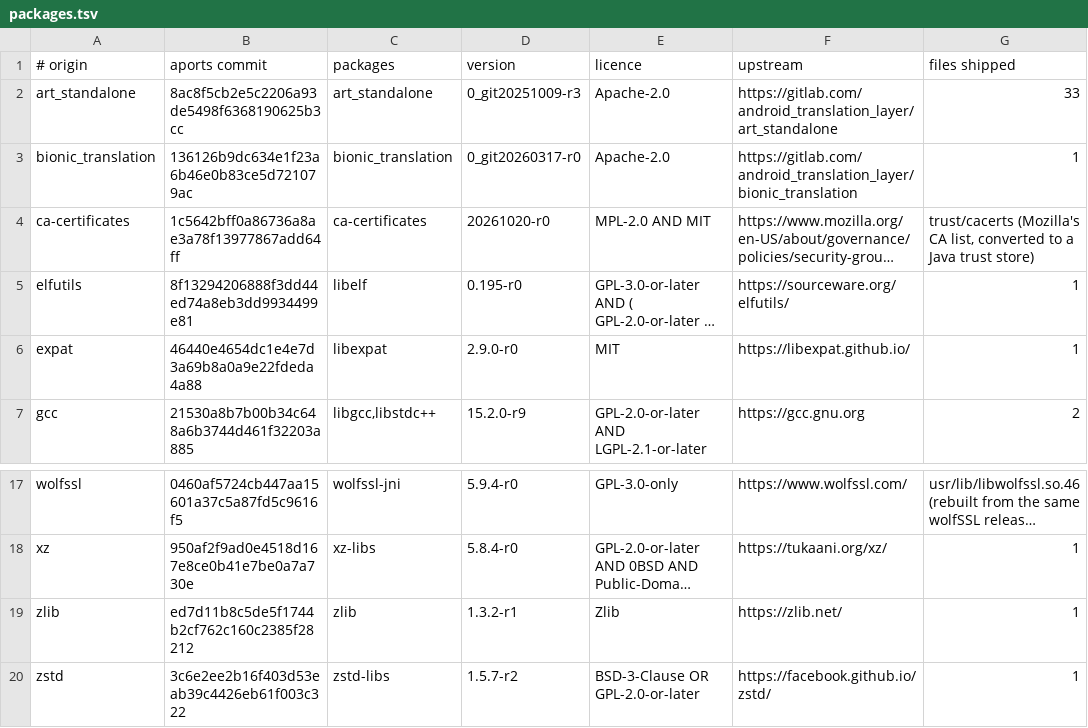
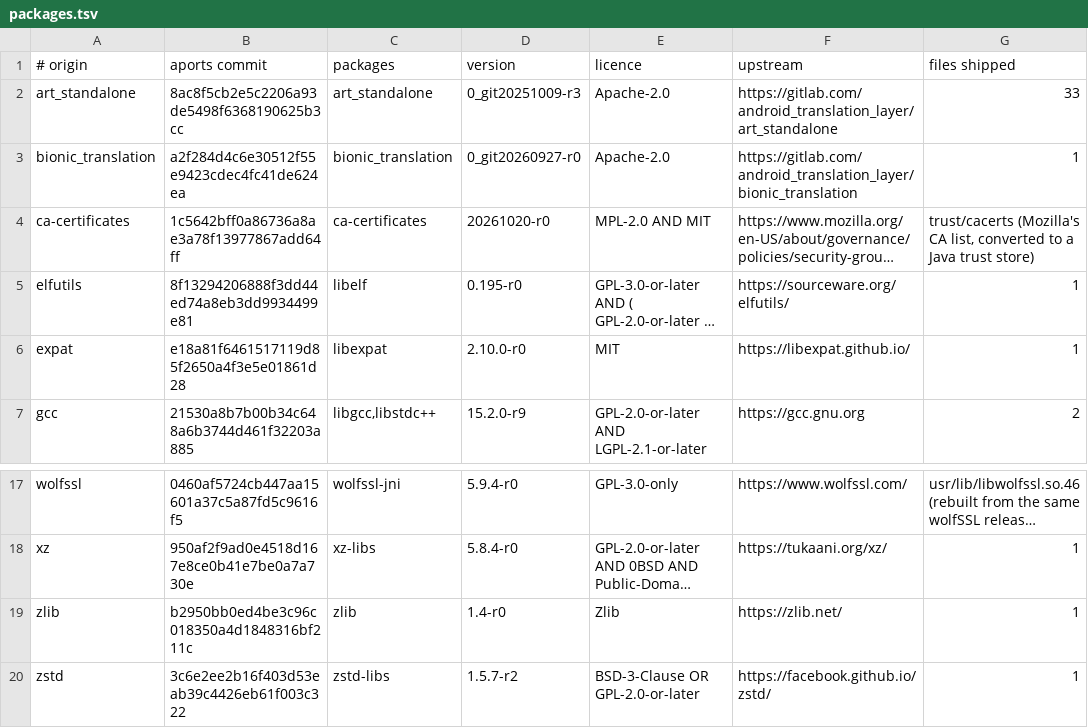
Before and after one commit to sostk/cloudstream-webos-native, a TSV file: runtime/licenses-armv7/packages.tsv, drawn as a sheet; only a part is shown, gaps mark what is left out; long unchanged cells end in …; the diff names each change by its address in the sheet, - before the commit and + after, or states it on an @@ line.

Commit message:
Legacy notices: follow Alpine edge's zlib 1.4, expat 2.10, bionic_translation
The legacy (ARMv7) runtime takes its Alpine packages unpinned from edge
but checks the committed licence inventory strictly. A runtime change
invalidated CI's cached legacy runtime; the rebuild got zlib 1.4-r0,
libexpat 2.10.0-r0 and bionic_translation 0_git20260927-r0 (and newer
busybox, llvm23-libs and mesa, which ship no files), so the notices
check failed and v0.7.0 was published without the legacy package.

Regenerated as docs/legacy-build.md describes, with the ART package CI
built (run 42544252447): prepare, collect-licenses.sh for the five
changed origins, finish. Licence types are unchanged (Apache-2.0, MIT,
Zlib) and the collected texts are identical to the committed ones; only
versions and aports commits change. notices.py: runtime/licenses/
matches this dist.

```diff
--- a/runtime/licenses-armv7/packages.tsv
+++ b/runtime/licenses-armv7/packages.tsv
-B3 (aports commit): 136126b9dc634e1f23a6b46e0b83ce5d721079ac
+B3 (aports commit): a2f284d4c6e30512f55e9423cdec4fc41de624ea
-D3 (version): 0_git20260317-r0
+D3 (version): 0_git20260927-r0
-B6 (aports commit): 46440e4654dc1e4e7d3a69b8a0a9e22fdeda4a88
+B6 (aports commit): e18a81f6461517119d85f2650a4f3e5e01861d28
-D6 (version): 2.9.0-r0
+D6 (version): 2.10.0-r0
-B19 (aports commit): ed7d11b8c5de5f1744b2cf762c160c2385f28212
+B19 (aports commit): b2950bb0ed4be3c96c018350a4d1848316bf211c
-D19 (version): 1.3.2-r1
+D19 (version): 1.4-r0
```
Also changed, not shown: 2 other files.
